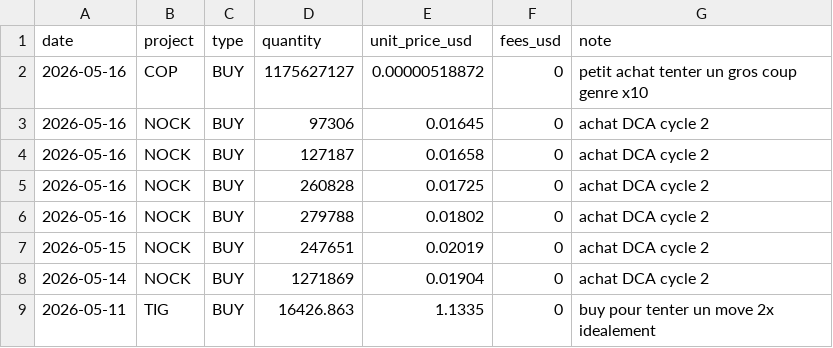
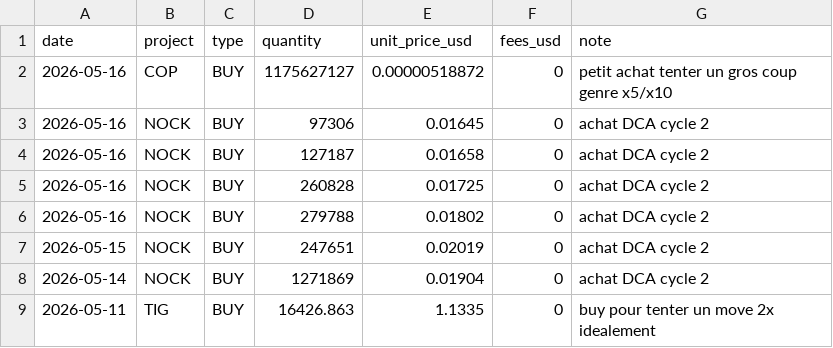
Before and after one commit to bwminingae/portfolio, a CSV file: data_transactions.csv, drawn as a sheet; only a part is shown.

Commit message:
Update data_transactions.csv

```diff
--- a/data_transactions.csv
+++ b/data_transactions.csv
@@ -1,3 +1,3 @@
 date,project,type,quantity,unit_price_usd,fees_usd,note
-2026-05-16,COP,BUY,1175627127,0.00000518872,0,petit achat tenter un gros coup genre x10
+2026-05-16,COP,BUY,1175627127,0.00000518872,0,petit achat tenter un gros coup genre x5/x10
 2026-05-16,NOCK,BUY,97306,0.01645,0,achat DCA cycle 2
```
